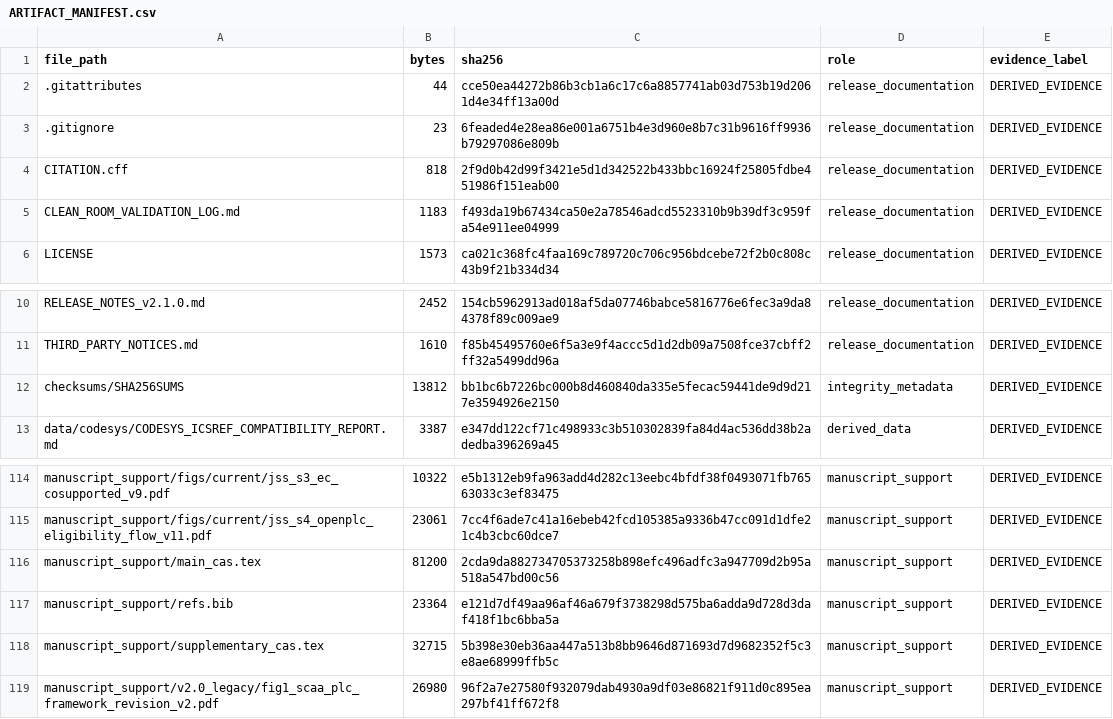
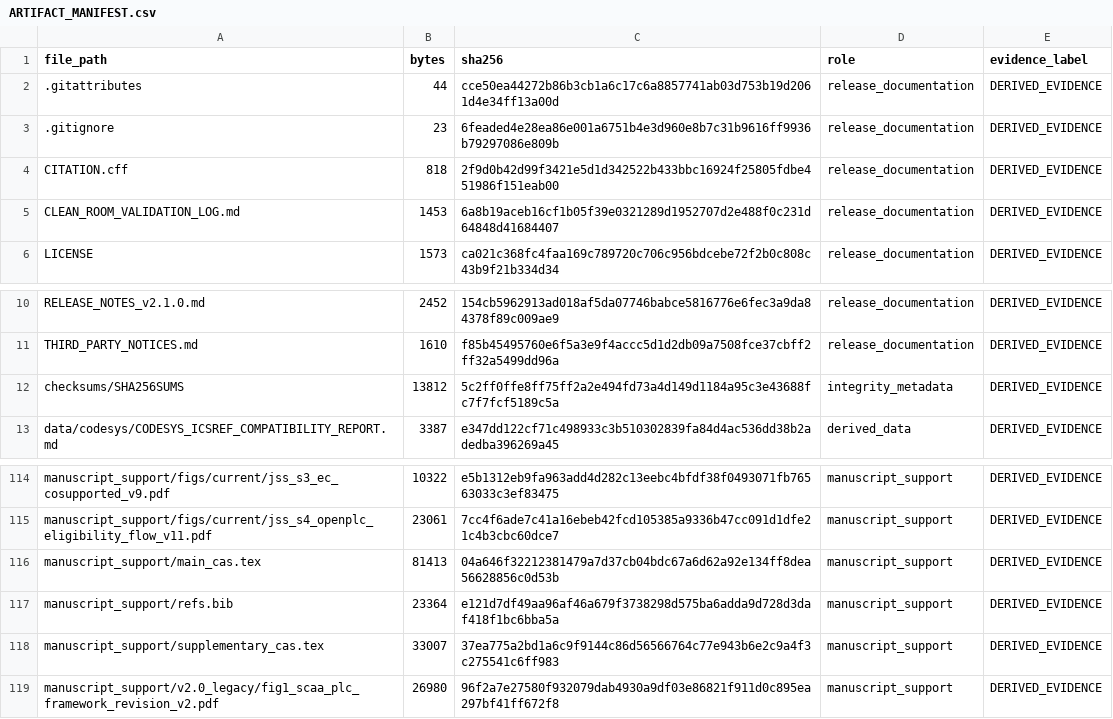
Before and after one commit to Mewtwoz/SCAA_PLC_ARTIFACT, a CSV file: ARTIFACT_MANIFEST.csv, drawn as a sheet; only a part is shown, gaps mark what is left out.

Commit message:
docs: synchronize final artifact statement

```diff
--- a/ARTIFACT_MANIFEST.csv
+++ b/ARTIFACT_MANIFEST.csv
@@ -4,3 +4,3 @@ file_path,bytes,sha256,role,evidence_label
 CITATION.cff,818,2f9d0b42d99f3421e5d1d342522b433bbc16924f25805fdbe451986f151eab00,release_documentation,DERIVED_EVIDENCE
-CLEAN_ROOM_VALIDATION_LOG.md,1183,f493da19b67434ca50e2a78546adcd5523310b9b39df3c959fa54e911ee04999,release_documentation,DERIVED_EVIDENCE
+CLEAN_ROOM_VALIDATION_LOG.md,1453,6a8b19aceb16cf1b05f39e0321289d1952707d2e488f0c231d64848d41684407,release_documentation,DERIVED_EVIDENCE
 LICENSE,1573,ca021c368fc4faa169c789720c706c956bdcebe72f2b0c808c43b9f21b334d34,release_documentation,DERIVED_EVIDENCE
@@ -11,3 +11,3 @@ RELEASE_NOTES_v2.1.0.md,2452,154cb5962913ad018af5da07746babce5816776e6fec3a9da84
 THIRD_PARTY_NOTICES.md,1610,f85b45495760e6f5a3e9f4accc5d1d2db09a7508fce37cbff2ff32a5499dd96a,release_documentation,DERIVED_EVIDENCE
-checksums/SHA256SUMS,13812,bb1bc6b7226bc000b8d460840da335e5fecac59441de9d9d217e3594926e2150,integrity_metadata,DERIVED_EVIDENCE
+checksums/SHA256SUMS,13812,5c2ff0ffe8ff75ff2a2e494fd73a4d149d1184a95c3e43688fc7f7fcf5189c5a,integrity_metadata,DERIVED_EVIDENCE
 data/codesys/CODESYS_ICSREF_COMPATIBILITY_REPORT.md,3387,e347dd122cf71c498933c3b510302839fa84d4ac536dd38b2adedba396269a45,derived_data,DERIVED_EVIDENCE
@@ -115,5 +115,5 @@ manuscript_support/figs/current/jss_s3_ec_cosupported_v9.pdf,10322,e5b1312eb9fa9
 manuscript_support/figs/current/jss_s4_openplc_eligibility_flow_v11.pdf,23061,7cc4f6ade7c41a16ebeb42fcd105385a9336b47cc091d1dfe21c4b3cbc60dce7,manuscript_support,DERIVED_EVIDENCE
-manuscript_support/main_cas.tex,81200,2cda9da882734705373258b898efc496adfc3a947709d2b95a518a547bd00c56,manuscript_support,DERIVED_EVIDENCE
+manuscript_support/main_cas.tex,81413,04a646f32212381479a7d37cb04bdc67a6d62a92e134ff8dea56628856c0d53b,manuscript_support,DERIVED_EVIDENCE
 manuscript_support/refs.bib,23364,e121d7df49aa96af46a679f3738298d575ba6adda9d728d3daf418f1bc6bba5a,manuscript_support,DERIVED_EVIDENCE
-manuscript_support/supplementary_cas.tex,32715,5b398e30eb36aa447a513b8bb9646d871693d7d9682352f5c3e8ae68999ffb5c,manuscript_support,DERIVED_EVIDENCE
+manuscript_support/supplementary_cas.tex,33007,37ea775a2bd1a6c9f9144c86d56566764c77e943b6e2c9a4f3c275541c6ff983,manuscript_support,DERIVED_EVIDENCE
 manuscript_support/v2.0_legacy/fig1_scaa_plc_framework_revision_v2.pdf,26980,96f2a7e27580f932079dab4930a9df03e86821f911d0c895ea297bf41ff672f8,manuscript_support,DERIVED_EVIDENCE
```
Also changed, not shown: 4 other files.
